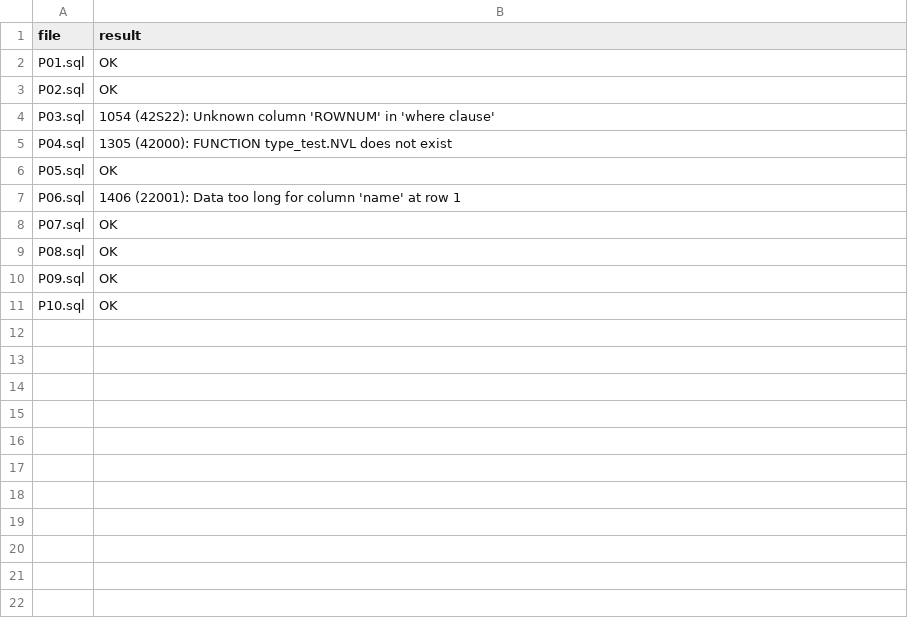
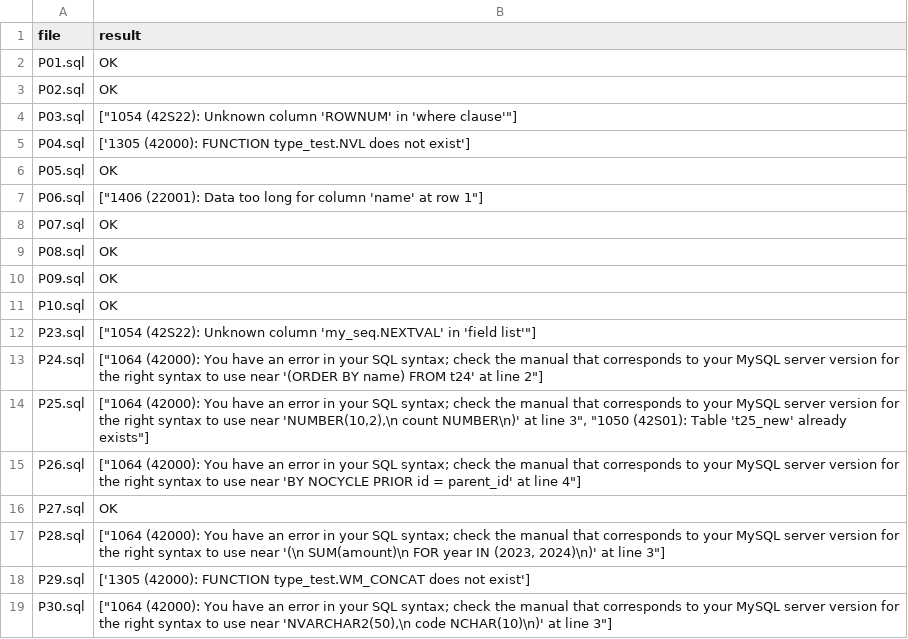
Before and after one commit to jsy-codes/shoppingmall-db-migration-analysis, a CSV file: backend/validation/type_tests/result.csv, drawn as a sheet.

Commit message:
2wk task:add explain_pairs,fix 25,26,28,30, check script

```diff
--- a/backend/validation/type_tests/result.csv
+++ b/backend/validation/type_tests/result.csv
@@ -3,6 +3,6 @@ P01.sql,OK
 P02.sql,OK
-P03.sql,1054 (42S22): Unknown column 'ROWNUM' in 'where clause'
-P04.sql,1305 (42000): FUNCTION type_test.NVL does not exist
+P03.sql,"[""1054 (42S22): Unknown column 'ROWNUM' in 'where clause'""]"
+P04.sql,['1305 (42000): FUNCTION type_test.NVL does not exist']
 P05.sql,OK
-P06.sql,1406 (22001): Data too long for column 'name' at row 1
+P06.sql,"[""1406 (22001): Data too long for column 'name' at row 1""]"
 P07.sql,OK
@@ -11 +11,9 @@ P09.sql,OK
 P10.sql,OK
+P23.sql,"[""1054 (42S22): Unknown column 'my_seq.NEXTVAL' in 'field list'""]"
+P24.sql,"[""1064 (42000): You have an error in your SQL syntax; check the manual that corresponds to your MySQL server version for the right syntax to use near '(ORDER BY name) FROM t24' at line 2""]"
+P25.sql,"[""1064 (42000): You have an error in your SQL syntax; check the manual that corresponds to your MySQL server version for the right syntax to use near 'NUMBER(10,2),\n    count NUMBER\n)' at line 3"", ""1050 (42S01): Table 't25_new' already exists""]"
+P26.sql,"[""1064 (42000): You have an error in your SQL syntax; check the manual that corresponds to your MySQL server version for the right syntax to use near 'BY NOCYCLE PRIOR id = parent_id' at line 4""]"
+P27.sql,OK
+P28.sql,"[""1064 (42000): You have an error in your SQL syntax; check the manual that corresponds to your MySQL server version for the right syntax to use near '(\n    SUM(amount)\n    FOR year IN (2023, 2024)\n)' at line 3""]"
+P29.sql,['1305 (42000): FUNCTION type_test.WM_CONCAT does not exist']
+P30.sql,"[""1064 (42000): You have an error in your SQL syntax; check the manual that corresponds to your MySQL server version for the right syntax to use near 'NVARCHAR2(50),\n    code NCHAR(10)\n)' at line 3""]"
```
Also changed, not shown: 10 other files.
